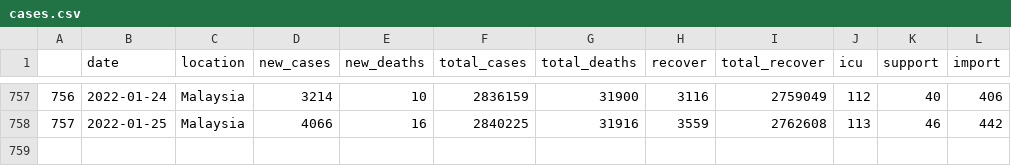
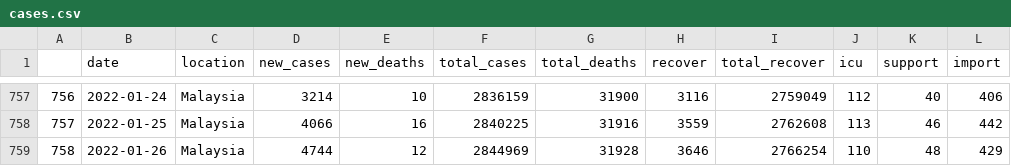
Before and after one commit to vivekjason/covid-19-epi, a CSV file: data/cases.csv, drawn as a sheet; only a part is shown, gaps mark what is left out.

```diff
--- a/data/cases.csv
+++ b/data/cases.csv
@@ -758 +758,2 @@
 "757",2022-01-25,"Malaysia",4066,16,2840225,31916,3559,2762608,113,46,442
+"758",2022-01-26,"Malaysia",4744,12,2844969,31928,3646,2766254,110,48,429
```
Also changed, not shown: data/state.csv, data/tests.csv, 38 other files.
